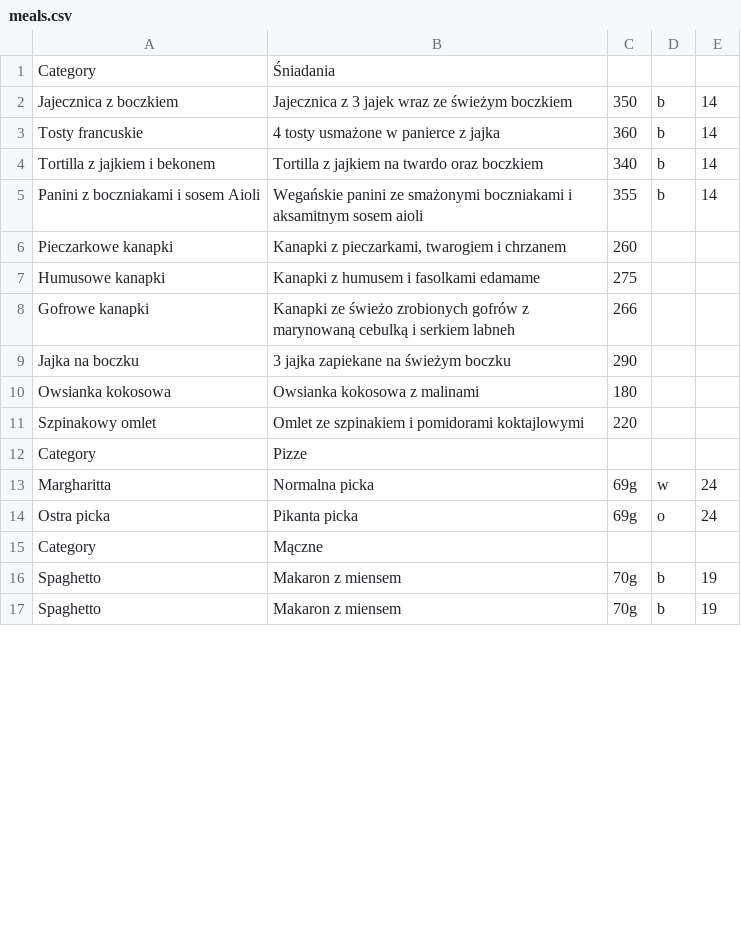
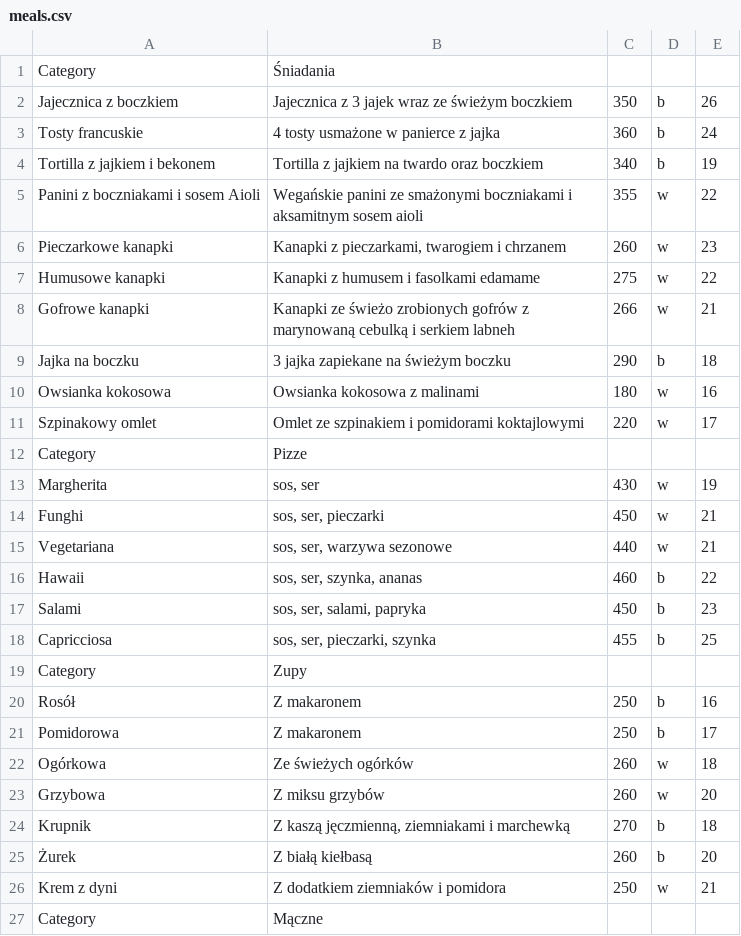
Before and after one commit to ovrael/TI_Project, a CSV file: data/meals.csv, drawn as a sheet; only a part is shown; the diff covers the shown part only.

Commit message:
Updated meals

```diff
--- a/data/meals.csv
+++ b/data/meals.csv
@@ -1,17 +1,27 @@
 Category;Śniadania;;;
-Jajecznica z boczkiem;Jajecznica z 3 jajek wraz ze świeżym boczkiem;350;b;14
-Tosty francuskie;4 tosty usmażone w panierce z jajka;360;b;14
-Tortilla z jajkiem i bekonem;Tortilla z jajkiem na twardo oraz boczkiem;340;b;14
-Panini z boczniakami i sosem Aioli;Wegańskie panini ze smażonymi boczniakami i aksamitnym sosem aioli;355;b;14
-Pieczarkowe kanapki;Kanapki z pieczarkami, twarogiem i chrzanem;260;;
-Humusowe kanapki;Kanapki z humusem i fasolkami edamame;275;;
-Gofrowe kanapki;Kanapki ze świeżo zrobionych gofrów z marynowaną cebulką i serkiem labneh;266;;
-Jajka na boczku;3 jajka zapiekane na świeżym boczku;290;;
-Owsianka kokosowa;Owsianka kokosowa z malinami;180;;
-Szpinakowy omlet;Omlet ze szpinakiem i pomidorami koktajlowymi;220;;
+Jajecznica z boczkiem;Jajecznica z 3 jajek wraz ze świeżym boczkiem;350;b;26
+Tosty francuskie;4 tosty usmażone w panierce z jajka;360;b;24
+Tortilla z jajkiem i bekonem;Tortilla z jajkiem na twardo oraz boczkiem;340;b;19
+Panini z boczniakami i sosem Aioli;Wegańskie panini ze smażonymi boczniakami i aksamitnym sosem aioli;355;w;22
+Pieczarkowe kanapki;Kanapki z pieczarkami, twarogiem i chrzanem;260;w;23
+Humusowe kanapki;Kanapki z humusem i fasolkami edamame;275;w;22
+Gofrowe kanapki;Kanapki ze świeżo zrobionych gofrów z marynowaną cebulką i serkiem labneh;266;w;21
+Jajka na boczku;3 jajka zapiekane na świeżym boczku;290;b;18
+Owsianka kokosowa;Owsianka kokosowa z malinami;180;w;16
+Szpinakowy omlet;Omlet ze szpinakiem i pomidorami koktajlowymi;220;w;17
 Category;Pizze;;;
-Margharitta;Normalna picka;69g;w;24
-Ostra picka;Pikanta picka;69g;o;24
+Margherita;sos, ser;430;w;19
+Funghi;sos, ser, pieczarki;450;w;21
+Vegetariana;sos, ser, warzywa sezonowe;440;w;21
+Hawaii;sos, ser, szynka, ananas;460;b;22
+Salami;sos, ser, salami, papryka;450;b;23
+Capricciosa;sos, ser, pieczarki, szynka;455;b;25
+Category;Zupy;;;
+Rosół;Z makaronem;250;b;16
+Pomidorowa;Z makaronem;250;b;17
+Ogórkowa;Ze świeżych ogórków;260;w;18
+Grzybowa;Z miksu grzybów;260;w;20
+Krupnik;Z kaszą jęczmienną, ziemniakami i marchewką;270;b;18
+Żurek;Z białą kiełbasą;260;b;20
+Krem z dyni;Z dodatkiem ziemniaków i pomidora;250;w;21
 Category;Mączne;;;
-Spaghetto;Makaron z miensem;70g;b;19
-Spaghetto;Makaron z miensem;70g;b;19
```
Also changed, not shown: 8 added rows, 7 removed rows and 3 edited cells elsewhere in this file.
